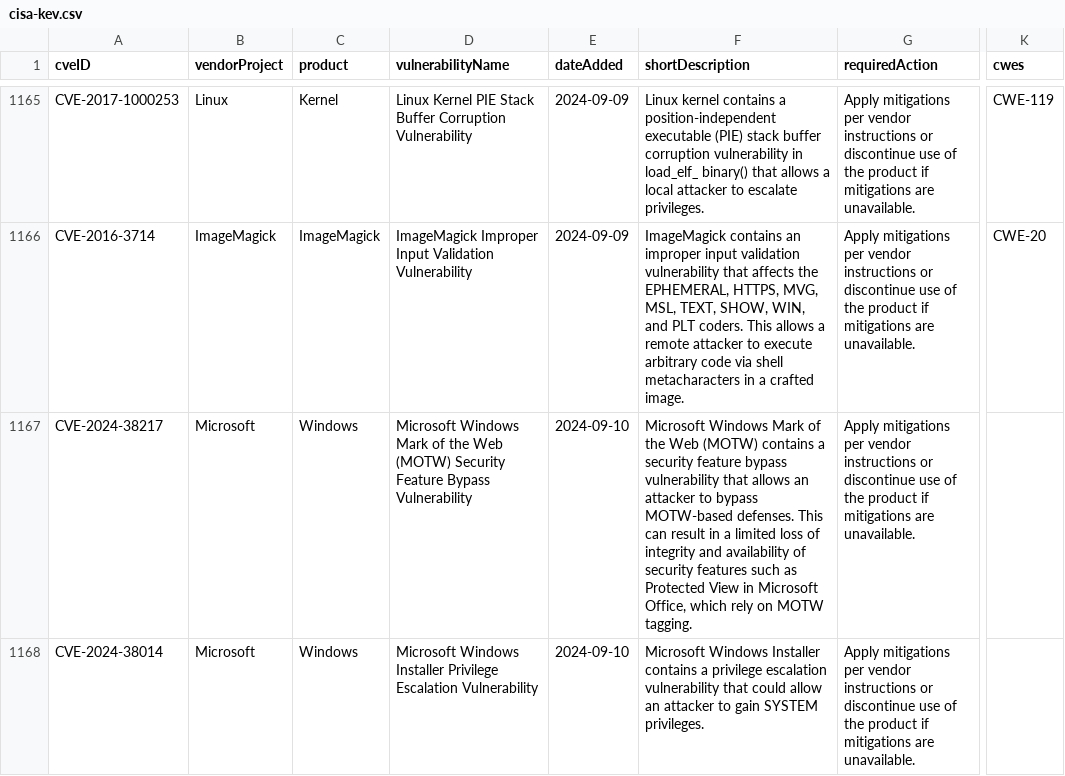
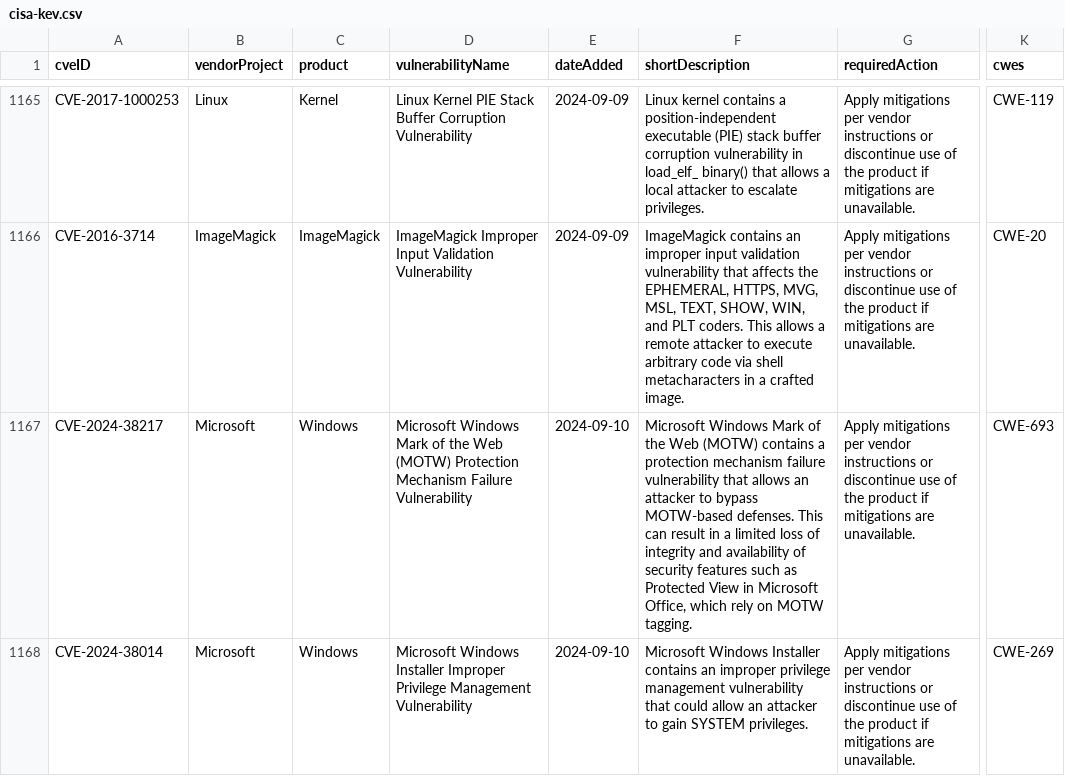
Before and after one commit to rxerium/CISA-KEV, a CSV file: cisa-kev.csv, drawn as a sheet; only a part is shown, gaps mark what is left out; the diff covers the shown part only; the diff names each change by its address in the sheet, - before the commit and + after, or states it on an @@ line.

Commit message:
CISA KEV Updates

```diff
--- a/cisa-kev.csv
+++ b/cisa-kev.csv
-D1167 (vulnerabilityName): …Web (MOTW) Security Feature Bypass Vulnerability
+D1167 (vulnerabilityName): …Web (MOTW) Protection Mechanism Failure Vulnerability
-F1167 (shortDescription): …contains a security feature bypass vulnerability that…
+F1167 (shortDescription): …contains a protection mechanism failure vulnerability that…
-K1167 (cwes): (empty)
+K1167 (cwes): CWE-693
-D1168 (vulnerabilityName): …Windows Installer Privilege Escalation Vulnerability
+D1168 (vulnerabilityName): …Windows Installer Improper Privilege Management Vulnerability
-F1168 (shortDescription): …Installer contains a privilege escalation vulnerability that…
+F1168 (shortDescription): …Installer contains an improper privilege management vulnerability that…
-K1168 (cwes): (empty)
+K1168 (cwes): CWE-269
```
Also changed, not shown: 6 edited cells elsewhere in this file.
